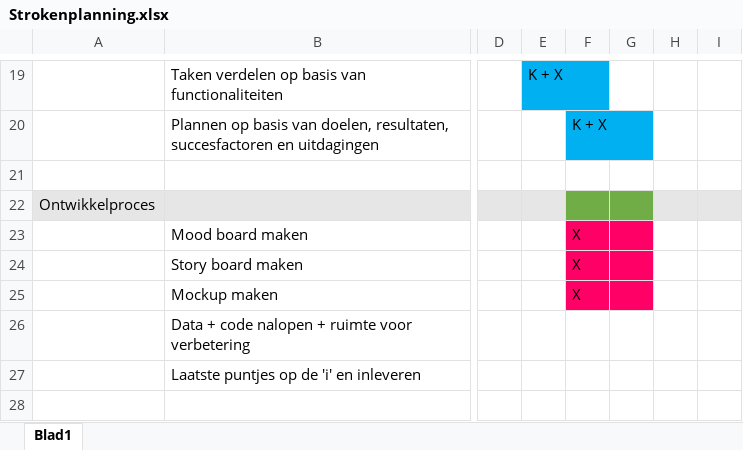
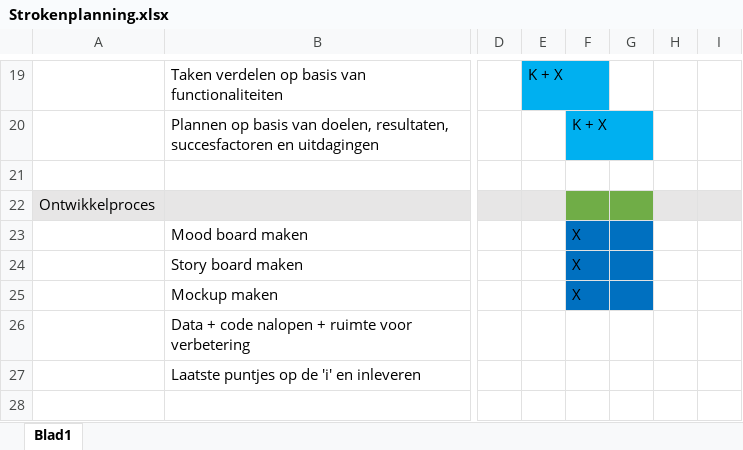
Before and after one commit to xavierkessen/pokedeks, an Excel workbook: Strokenplanning.xlsx, sheet Blad1, drawn as a sheet; only a part is shown, gaps mark what is left out; values as stored, in another font and other column widths than the file's, no borders; the diff names each change by its address in the sheet, - before the commit and + after, or states it on an @@ line.

Commit message:
Update Strokenplanning.xlsx

```diff
--- a/Strokenplanning.xlsx (sheet Blad1)
+++ b/Strokenplanning.xlsx (sheet Blad1)
-F23:G25 fill: #FF0066
+F23:G25 fill: #0070C0
```
